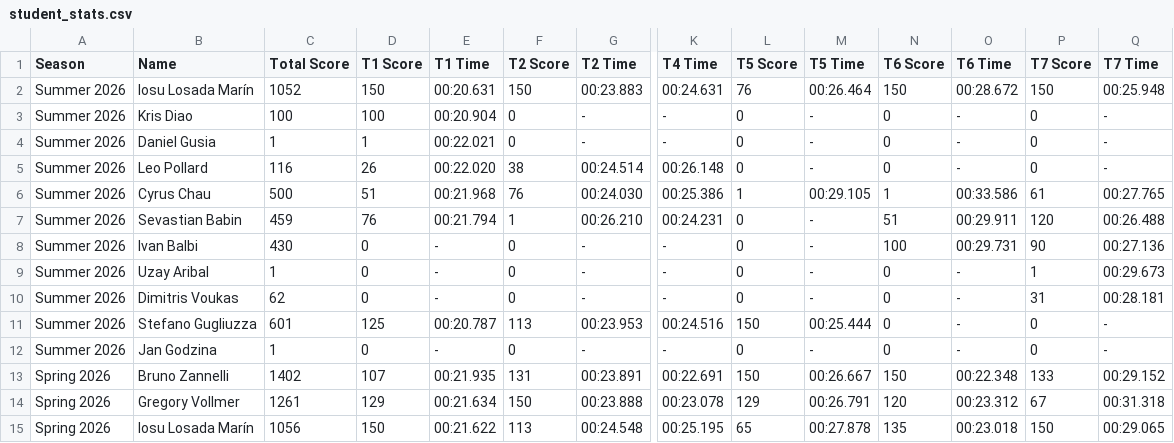
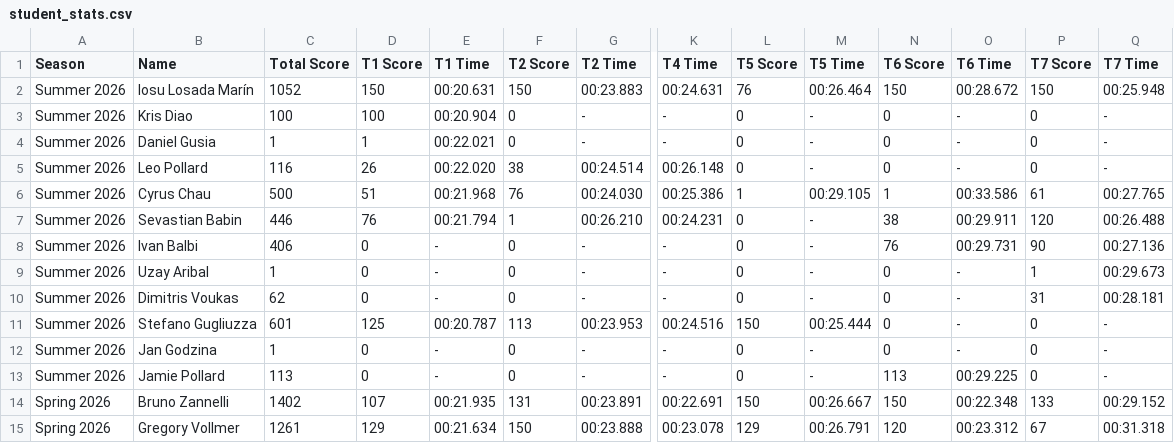
Before and after one commit to MrAtkin/BSN_trackmania_leaderboard, a CSV file: student_stats.csv, drawn as a sheet; only a part is shown, gaps mark what is left out; the shorter side is filled out with more unchanged rows; rows hold the shown columns only; the diff names each change by its address in the sheet, - before the commit and + after, or states it on an @@ line.

```diff
--- a/student_stats.csv
+++ b/student_stats.csv
-C7 (Total Score): 459
+C7 (Total Score): 446
-N7 (T6 Score): 51
+N7 (T6 Score): 38
-C8 (Total Score): 430
+C8 (Total Score): 406
-N8 (T6 Score): 100
+N8 (T6 Score): 76
+row 13: Summer 2026 | Jamie Pollard | 113 | 0 | - | 0 | - | - | 0 | - | 113 | 00:29.225 | 0 | -
```
Also changed, not shown: 1 other file.
